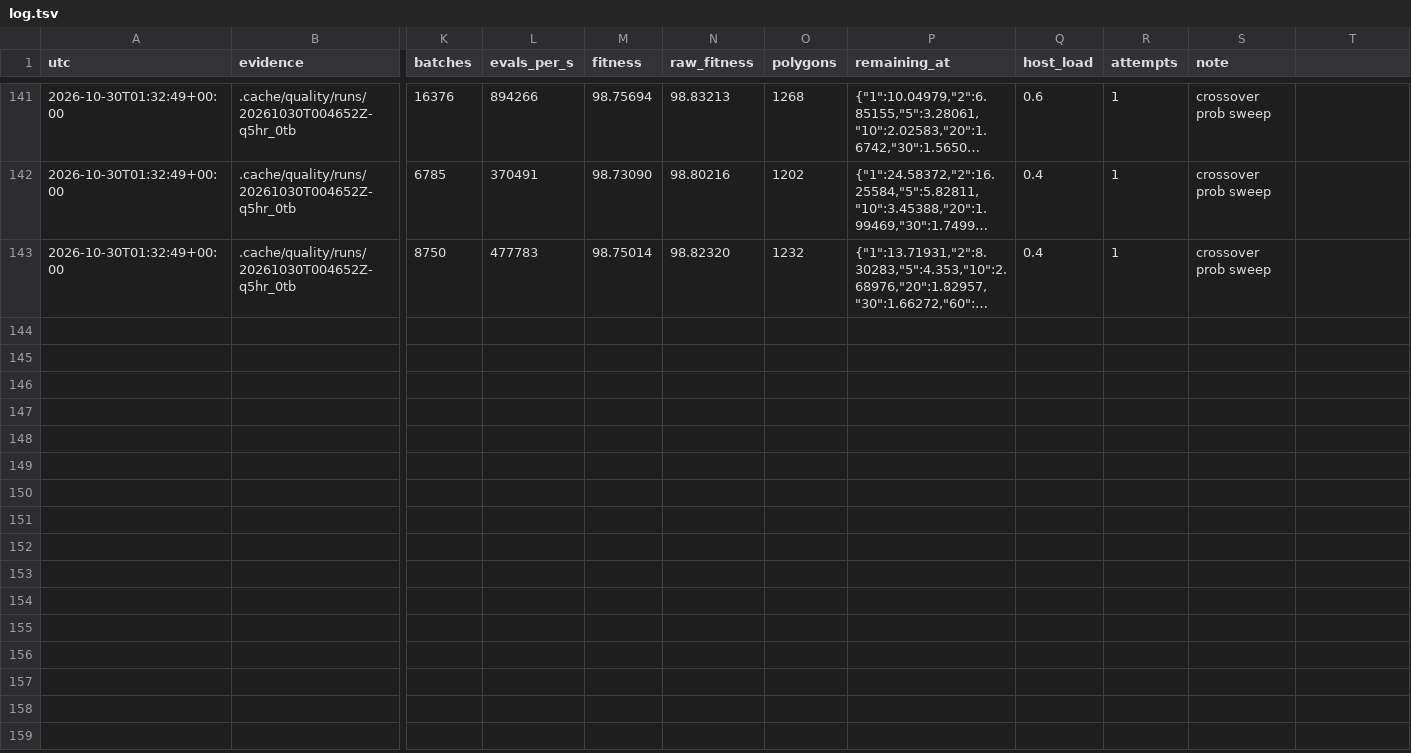
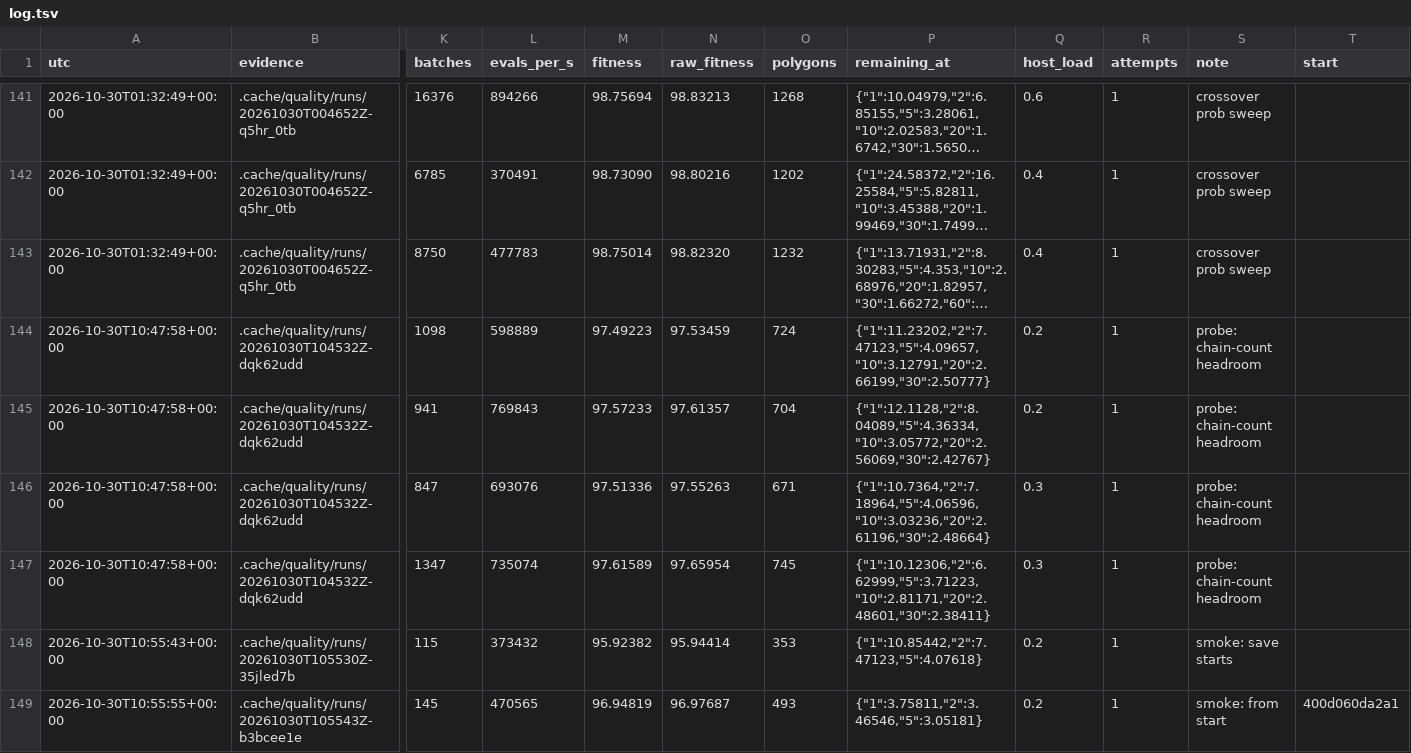
Before and after one commit to petalas/artgen-backend-rust, a TSV file: benchmarks/quality/log.tsv, drawn as a sheet; only a part is shown, gaps mark what is left out; long unchanged cells end in …; rows hold the shown columns only; the diff names each change by its address in the sheet, - before the commit and + after, or states it on an @@ line.

Commit message:
feat(bench): start quality runs from saved mature drawings
A blank start spends most of a run on the early game, which settings
aimed at the late game do not change. --save-starts keeps each run's
final drawing per image and seed; --start begins every chain of later
runs from them, so the whole budget measures the late game.

The quality record (protocol 2) carries the start drawing's SHA-256,
which the script checks against the file it named, and the log gains a
start column. The log also keeps the chain-count probe and smoke runs.

```diff
--- a/benchmarks/quality/log.tsv
+++ b/benchmarks/quality/log.tsv
-T1: (empty)
+T1: start
+row 144: 2026-10-30T10:47:58+00:00 | .cache/quality/runs/20261030T104532Z-dqk62udd | 1098 | 598889 | 97.49223 | 97.53459 | 724 | {"1":11.23202,"2":7.47123,"5":4.09657,"10":3.12791,"20":2.66199,"30":2.50777} | 0.2 | 1 | probe: chain-count headroom
+row 145: 2026-10-30T10:47:58+00:00 | .cache/quality/runs/20261030T104532Z-dqk62udd | 941 | 769843 | 97.57233 | 97.61357 | 704 | {"1":12.1128,"2":8.04089,"5":4.36334,"10":3.05772,"20":2.56069,"30":2.42767} | 0.2 | 1 | probe: chain-count headroom
+row 146: 2026-10-30T10:47:58+00:00 | .cache/quality/runs/20261030T104532Z-dqk62udd | 847 | 693076 | 97.51336 | 97.55263 | 671 | {"1":10.7364,"2":7.18964,"5":4.06596,"10":3.03236,"20":2.61196,"30":2.48664} | 0.3 | 1 | probe: chain-count headroom
+row 147: 2026-10-30T10:47:58+00:00 | .cache/quality/runs/20261030T104532Z-dqk62udd | 1347 | 735074 | 97.61589 | 97.65954 | 745 | {"1":10.12306,"2":6.62999,"5":3.71223,"10":2.81171,"20":2.48601,"30":2.38411} | 0.3 | 1 | probe: chain-count headroom
+row 148: 2026-10-30T10:55:43+00:00 | .cache/quality/runs/20261030T105530Z-35jled7b | 115 | 373432 | 95.92382 | 95.94414 | 353 | {"1":10.85442,"2":7.47123,"5":4.07618} | 0.2 | 1 | smoke: save starts
+row 149: 2026-10-30T10:55:55+00:00 | .cache/quality/runs/20261030T105543Z-b3bcee1e | 145 | 470565 | 96.94819 | 96.97687 | 493 | {"1":3.75811,"2":3.46546,"5":3.05181} | 0.2 | 1 | smoke: from start | 400d060da2a1
```
Also changed, not shown: 7 other files.
